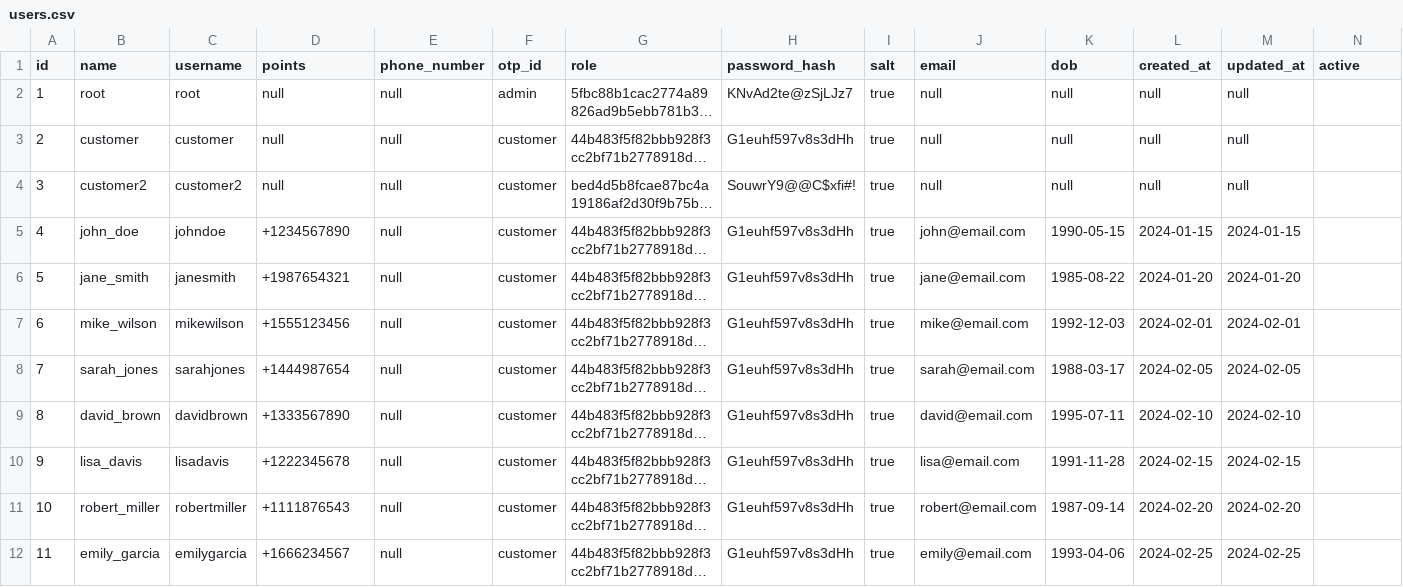
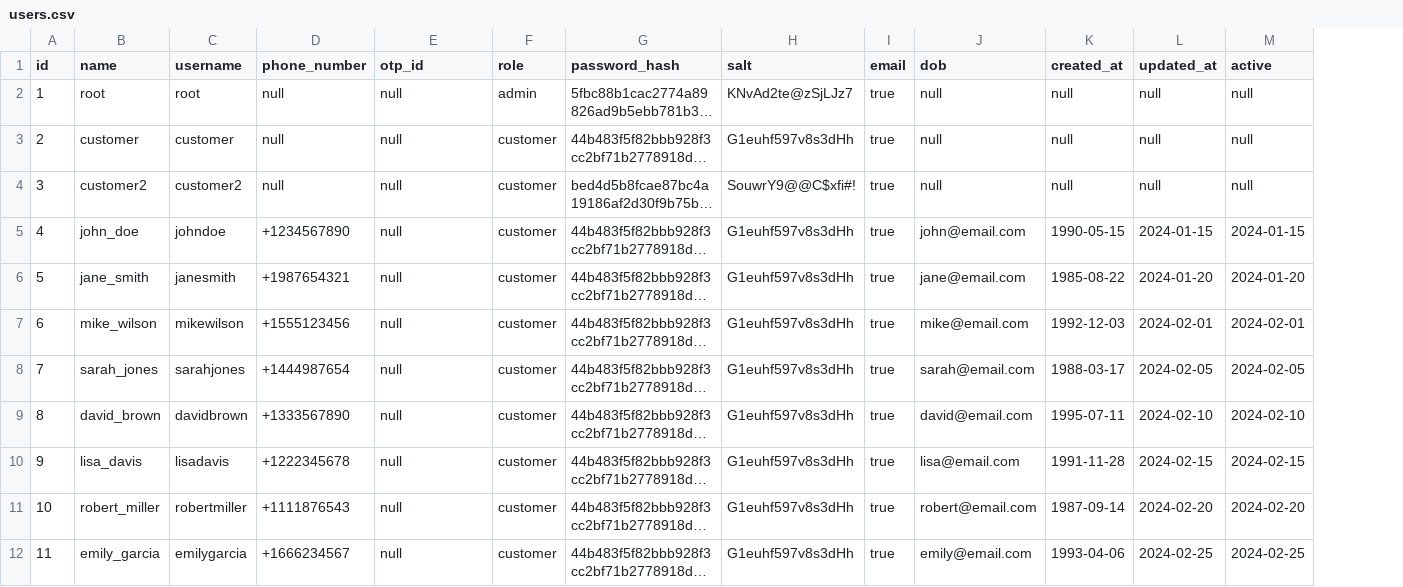
Before and after one commit to dada-da/user-management, a CSV file: database/users.csv, drawn as a sheet; only a part is shown; long unchanged cells end in …; removed rows and columns are numbered as before the commit, all else as after; the diff covers the shown part only; the diff names each change by its address in the sheet, - before the commit and + after, or states it on an @@ line.

```diff
--- a/database/users.csv
+++ b/database/users.csv
-column L (created_at), rows 2-12: null | null | null | 2024-01-15 | 2024-01-20 | 2024-02-01 | 2024-02-05 | 2024-02-10 | 2024-02-15 | 2024-02-20 | 2024-02-25
-D1: points
+D1: phone_number
-E1: phone_number
+E1: otp_id
-F1: otp_id
+F1: role
-G1: role
+G1: password_hash
-H1: password_hash
+H1: salt
-I1: salt
+I1: email
-J1: email
+J1: dob
-K1: dob
+K1: created_at
-M2:M4 (active): (empty)
+M2:M4 (active): null
-M5 (active): (empty)
+M5 (active): 2024-01-15
-M6 (active): (empty)
+M6 (active): 2024-01-20
-M7 (active): (empty)
+M7 (active): 2024-02-01
-M8 (active): (empty)
+M8 (active): 2024-02-05
-M9 (active): (empty)
+M9 (active): 2024-02-10
-M10 (active): (empty)
+M10 (active): 2024-02-15
-M11 (active): (empty)
+M11 (active): 2024-02-20
-M12 (active): (empty)
+M12 (active): 2024-02-25
```
Also changed, not shown: 3 added rows and 8 edited cells elsewhere in this file, database/wallet.csv, 14 other files.
